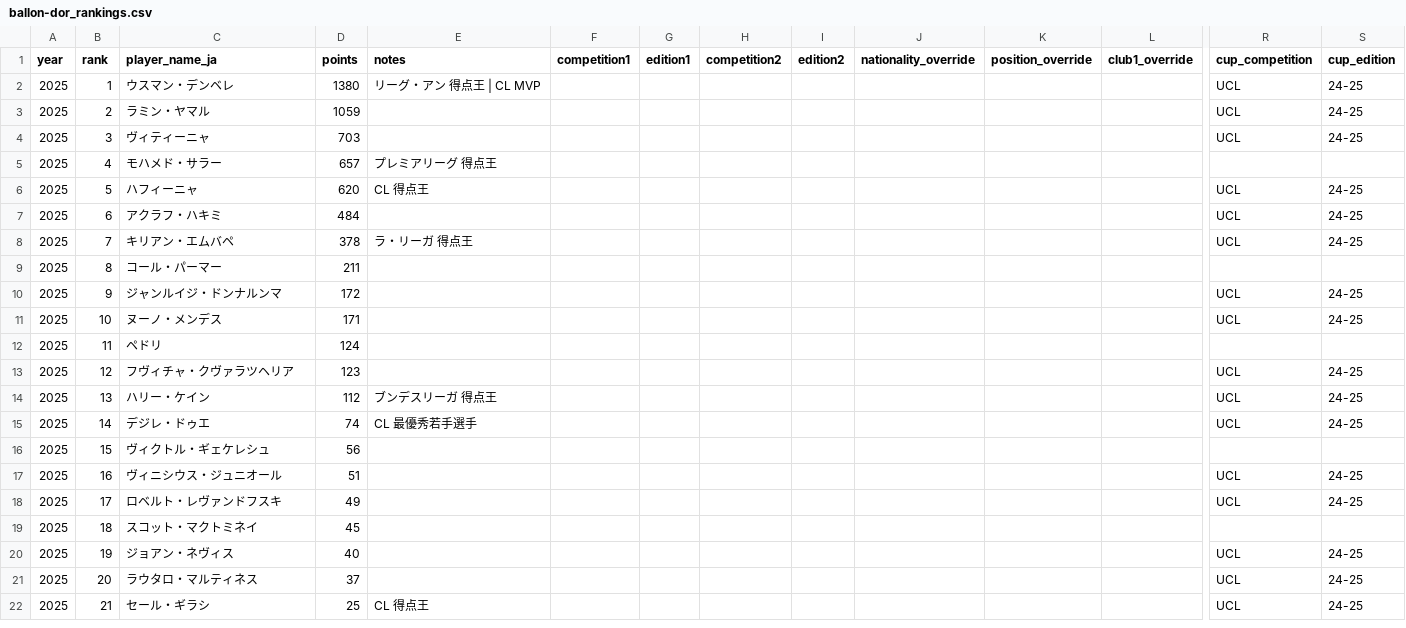
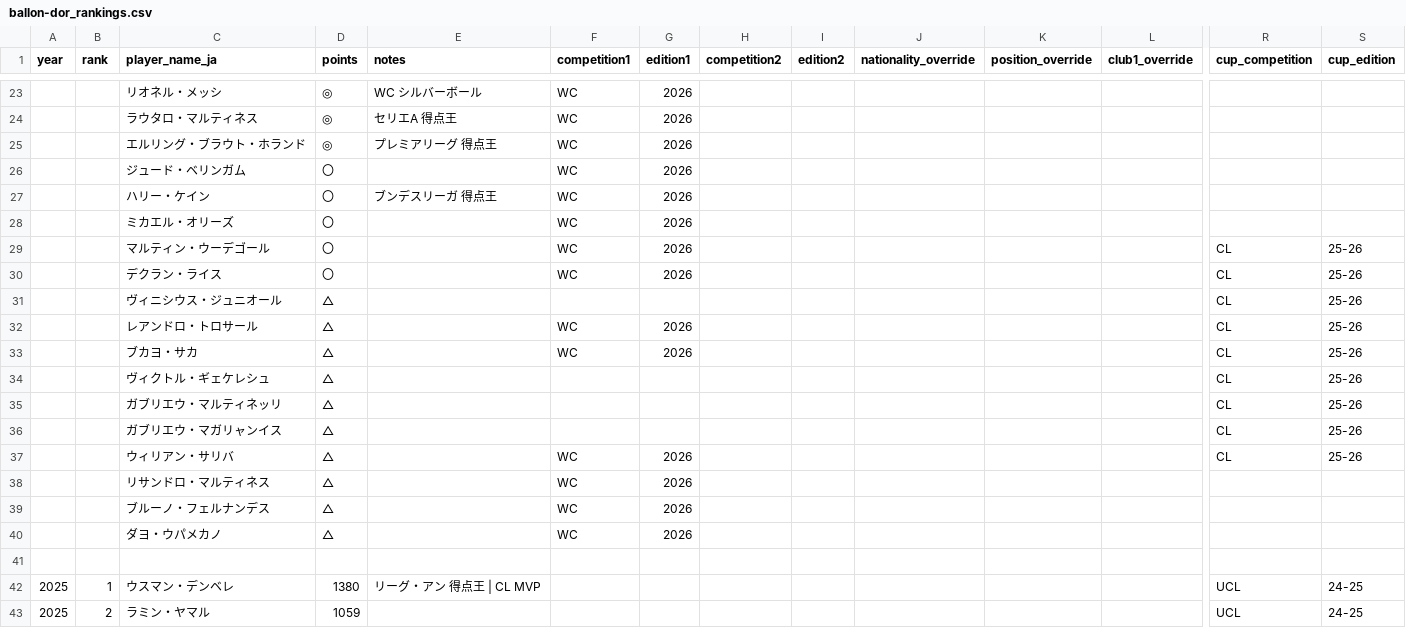
Before and after one commit to football-archive/start, a CSV file: src/data/ballon-dor_rankings.csv, drawn as a sheet; only a part is shown, gaps mark what is left out; the shorter side is filled out with more unchanged rows; rows hold the shown columns only; the diff covers the shown part only; the diff names each change by its address in the sheet, - before the commit and + after, or states it on an @@ line.

Commit message:
national team update

```diff
--- a/src/data/ballon-dor_rankings.csv
+++ b/src/data/ballon-dor_rankings.csv
+row 23:  |  | リオネル・メッシ | ◎ | WC シルバーボール | WC | 2026
+row 24:  |  | ラウタロ・マルティネス | ◎ | セリエA 得点王 | WC | 2026
+row 25:  |  | エルリング・ブラウト・ホランド | ◎ | プレミアリーグ 得点王 | WC | 2026
+row 26:  |  | ジュード・ベリンガム | 〇 |  | WC | 2026
+row 27:  |  | ハリー・ケイン | 〇 | ブンデスリーガ 得点王 | WC | 2026
+row 28:  |  | ミカエル・オリーズ | 〇 |  | WC | 2026
+row 29:  |  | マルティン・ウーデゴール | 〇 |  | WC | 2026 |  |  |  |  |  | CL | 25-26
+row 30:  |  | デクラン・ライス | 〇 |  | WC | 2026 |  |  |  |  |  | CL | 25-26
+row 31:  |  | ヴィニシウス・ジュニオール | △ |  |  |  |  |  |  |  |  | CL | 25-26
+row 32:  |  | レアンドロ・トロサール | △ |  | WC | 2026 |  |  |  |  |  | CL | 25-26
+row 33:  |  | ブカヨ・サカ | △ |  | WC | 2026 |  |  |  |  |  | CL | 25-26
+row 34:  |  | ヴィクトル・ギェケレシュ | △ |  |  |  |  |  |  |  |  | CL | 25-26
+row 35:  |  | ガブリエウ・マルティネッリ | △ |  |  |  |  |  |  |  |  | CL | 25-26
+row 36:  |  | ガブリエウ・マガリャンイス | △ |  |  |  |  |  |  |  |  | CL | 25-26
+row 37:  |  | ウィリアン・サリバ | △ |  | WC | 2026 |  |  |  |  |  | CL | 25-26
+row 38:  |  | リサンドロ・マルティネス | △ |  | WC | 2026
+row 39:  |  | ブルーノ・フェルナンデス | △ |  | WC | 2026
+row 40:  |  | ダヨ・ウパメカノ | △ |  | WC | 2026
+row 41: (empty)
```
Also changed, not shown: 21 added rows elsewhere in this file, src/data/nt_decade_players.csv, src/data/transfers.csv, 2 other files.
